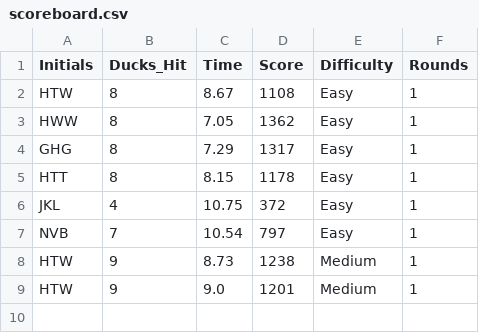
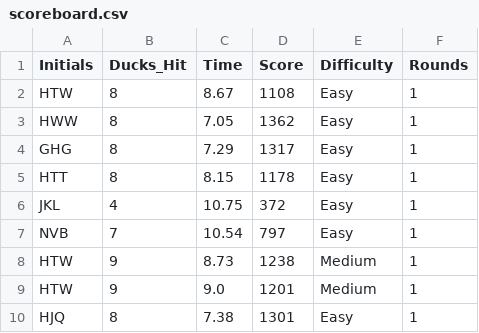
Before and after one commit to hwright44/final_project_repository, a CSV file: scoreboard.csv, drawn as a sheet.

Commit message:
Scoreboard changes, forced me to commit

```diff
--- a/scoreboard.csv
+++ b/scoreboard.csv
@@ -9 +9,2 @@ HTW,9,8.73,1238,Medium,1
 HTW,9,9.0,1201,Medium,1
+HJQ,8,7.38,1301,Easy,1
```
